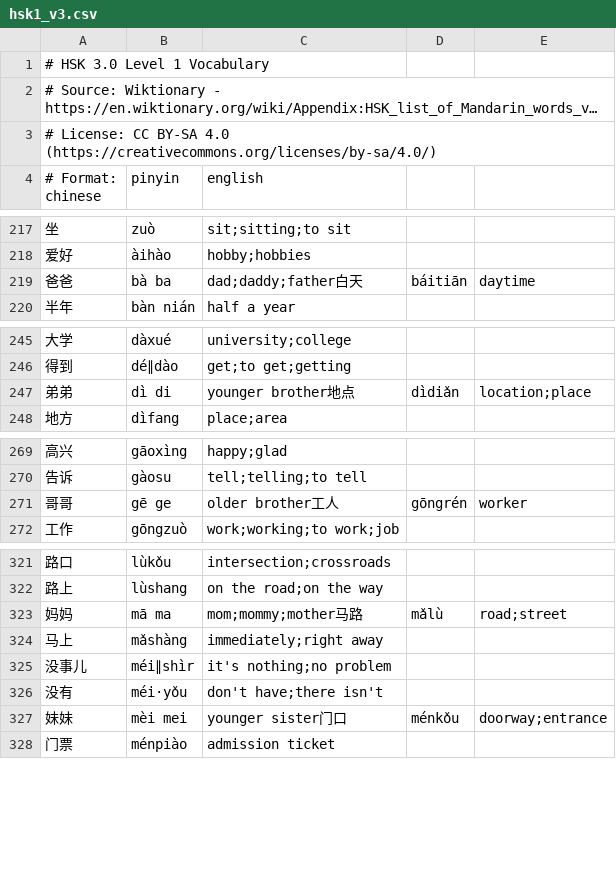
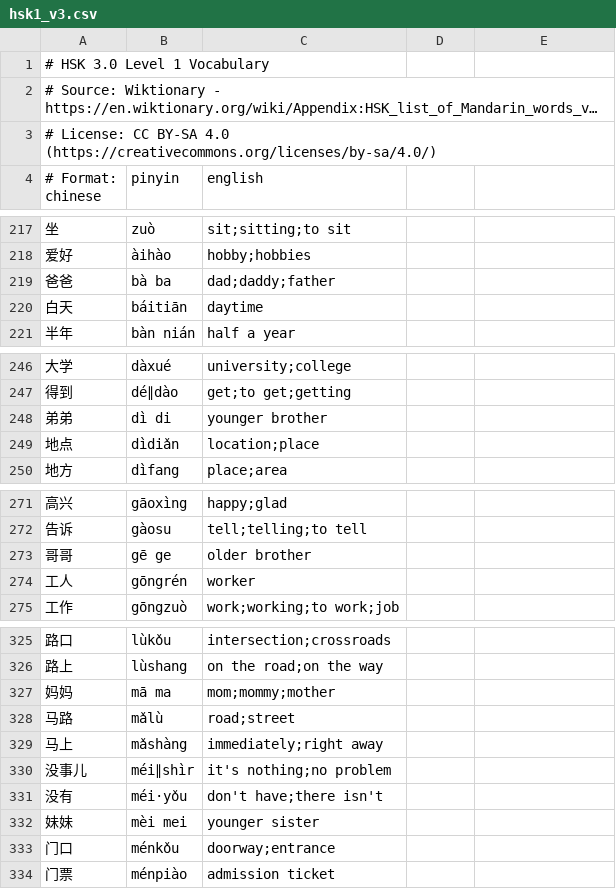
Before and after one commit to TheodoreEhrenborg/zhangchao, a CSV file: browser-extension/hsk1_v3.csv, drawn as a sheet; only a part is shown, gaps mark what is left out; long unchanged cells end in …; the diff covers the shown part only.

Commit message:
Fix garbled csv

```diff
--- a/browser-extension/hsk1_v3.csv
+++ b/browser-extension/hsk1_v3.csv
@@ -218,3 +218,4 @@
 爱好,àihào,hobby;hobbies
-爸爸,bà ba,dad;daddy;father白天,báitiān,daytime
+爸爸,bà ba,dad;daddy;father
+白天,báitiān,daytime
 半年,bàn nián,half a year
@@ -246,3 +247,4 @@
 得到,dé∥dào,get;to get;getting
-弟弟,dì di,younger brother地点,dìdiǎn,location;place
+弟弟,dì di,younger brother
+地点,dìdiǎn,location;place
 地方,dìfang,place;area
@@ -270,3 +272,4 @@
 告诉,gàosu,tell;telling;to tell
-哥哥,gē ge,older brother工人,gōngrén,worker
+哥哥,gē ge,older brother
+工人,gōngrén,worker
 工作,gōngzuò,work;working;to work;job
@@ -322,3 +326,4 @@
 路上,lùshang,on the road;on the way
-妈妈,mā ma,mom;mommy;mother马路,mǎlù,road;street
+妈妈,mā ma,mom;mommy;mother
+马路,mǎlù,road;street
 马上,mǎshàng,immediately;right away
@@ -326,3 +331,4 @@
 没有,méi·yǒu,don't have;there isn't
-妹妹,mèi mei,younger sister门口,ménkǒu,doorway;entrance
+妹妹,mèi mei,younger sister
+门口,ménkǒu,doorway;entrance
 门票,ménpiào,admission ticket
```
Also changed, not shown: 2 added rows and 6 edited cells elsewhere in this file.
